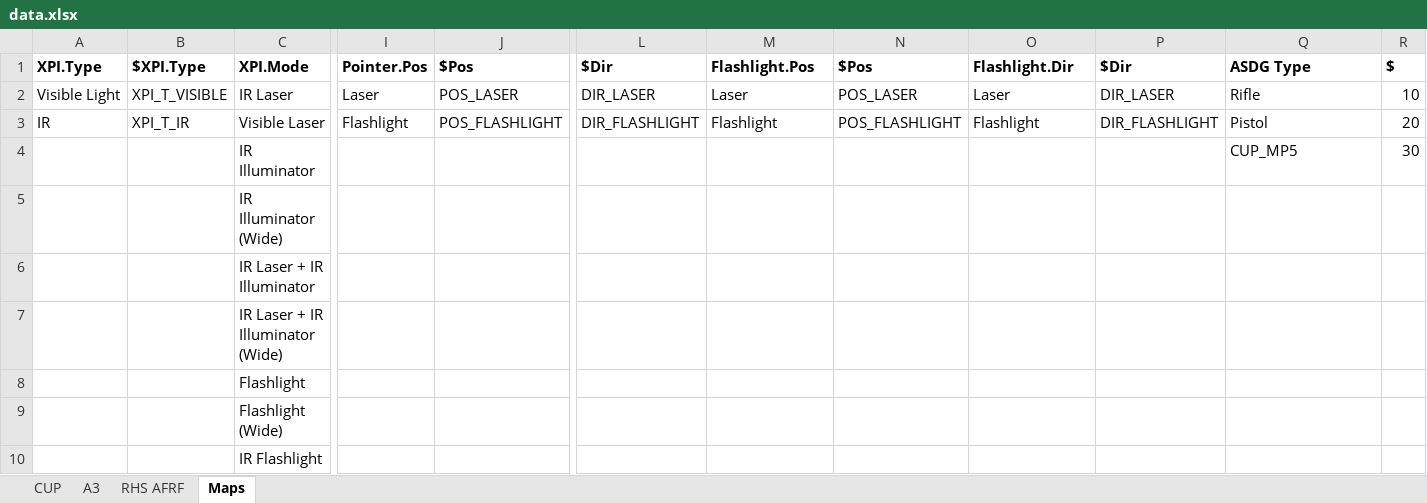
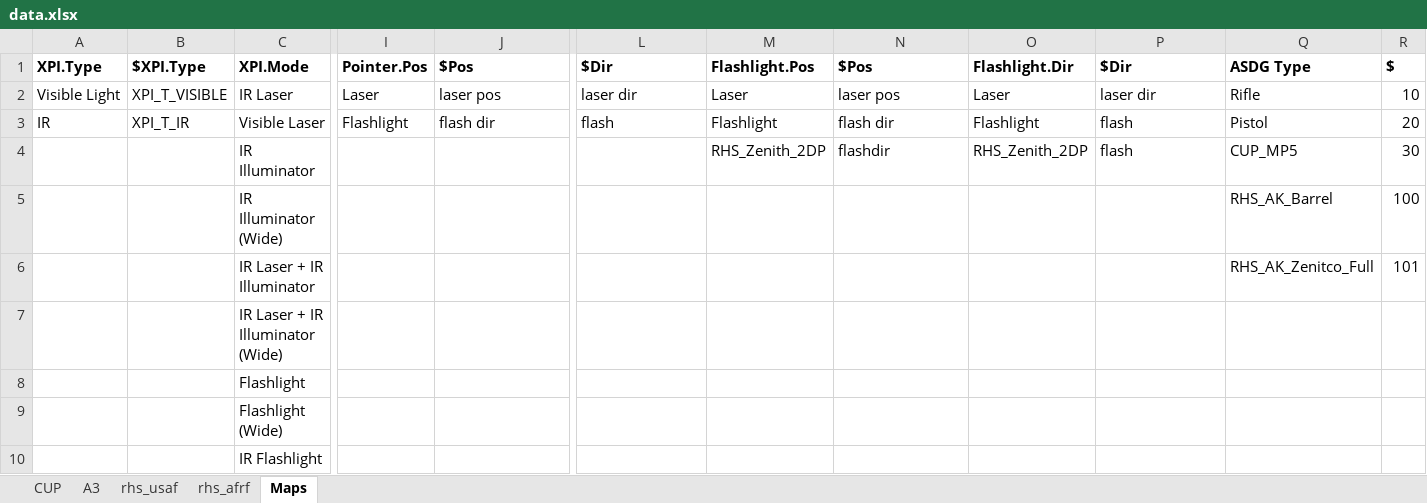
Before and after one commit to 10Dozen/dzn_XPI, an Excel workbook: tools/data.xlsx, sheet Maps, drawn as a sheet; only a part is shown, gaps mark what is left out; values as stored, in another font and other column widths than the file's, no borders; the diff names each change by its address in the sheet, - before the commit and + after, or states it on an @@ line.

```diff
--- a/tools/data.xlsx (sheet Maps)
+++ b/tools/data.xlsx (sheet Maps)
-sheet tab: RHS AFRF
+sheet tab: rhs_usaf
+sheet tab: rhs_afrf
-J2 ($Pos): POS_LASER
+J2 ($Pos): laser pos
-L2 ($Dir): DIR_LASER
+L2 ($Dir): laser dir
-N2 ($Pos): POS_LASER
+N2 ($Pos): laser pos
-P2 ($Dir): DIR_LASER
+P2 ($Dir): laser dir
-J3 ($Pos): POS_FLASHLIGHT
+J3 ($Pos): flash dir
-L3 ($Dir): DIR_FLASHLIGHT
+L3 ($Dir): flash
-N3 ($Pos): POS_FLASHLIGHT
+N3 ($Pos): flash dir
-P3 ($Dir): DIR_FLASHLIGHT
+P3 ($Dir): flash
-M4 (Flashlight.Pos): (empty)
+M4 (Flashlight.Pos): RHS_Zenith_2DP
-N4 ($Pos): (empty)
+N4 ($Pos): flashdir
-O4 (Flashlight.Dir): (empty)
+O4 (Flashlight.Dir): RHS_Zenith_2DP
-P4 ($Dir): (empty)
+P4 ($Dir): flash
-Q5 (ASDG Type): (empty)
+Q5 (ASDG Type): RHS_AK_Barrel
-R5 ($): (empty)
+R5 ($): 100
-Q6 (ASDG Type): (empty)
+Q6 (ASDG Type): RHS_AK_Zenitco_Full
-R6 ($): (empty)
+R6 ($): 101
```
Also changed, not shown: sheet rhs_usaf, sheet A3, sheet CUP, 45 other files.
